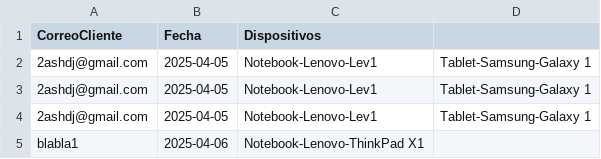
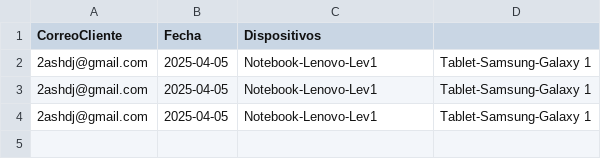
Before and after one commit to Nakotex7906/TiendaTecnologica, a CSV file: csvs/ventas.csv, drawn as a sheet.

```diff
--- a/csvs/ventas.csv
+++ b/csvs/ventas.csv
@@ -4,2 +4 @@ CorreoCliente,Fecha,Dispositivos
 2ashdj@gmail.com,2025-04-05,Notebook-Lenovo-Lev1,Tablet-Samsung-Galaxy 1
-blabla1,2025-04-06,Notebook-Lenovo-ThinkPad X1
```
Also changed, not shown: 13 other files.
